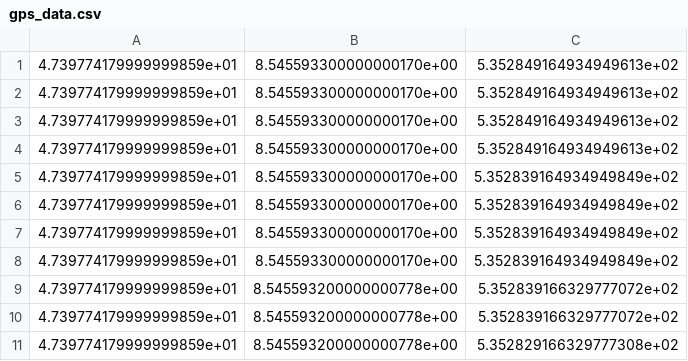
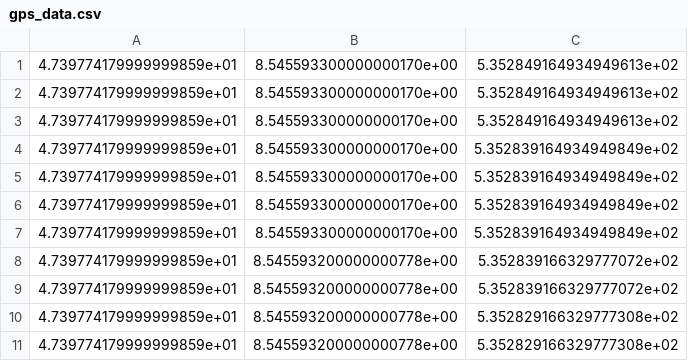
Before and after one commit to MagnusAagaard/SensorFusion, a CSV file: gps_data.csv, drawn as a sheet; only a part is shown; the shorter side is filled out with more unchanged rows; the diff names each change by its address in the sheet, - before the commit and + after, or states it on an @@ line.

```diff
--- a/gps_data.csv
+++ b/gps_data.csv
-row 4: 4.739774179999999859e+01 | 8.545593300000000170e+00 | 5.352849164934949613e+02
```
Also changed, not shown: gps_data_converted.csv, imu_data.csv, 2 other files.
